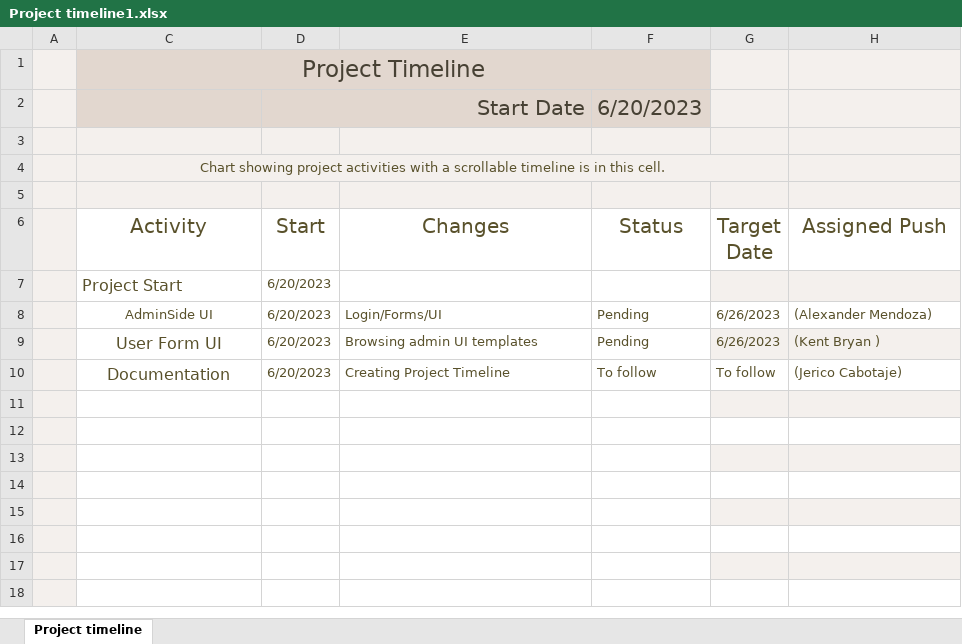
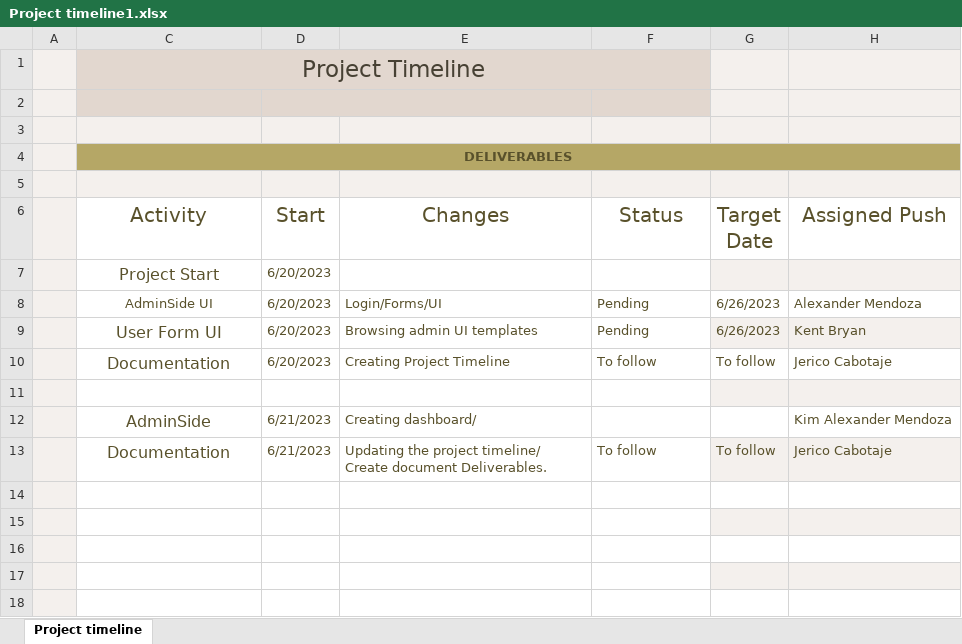
Before and after one commit to alxmndz/tpms, an Excel workbook: Documentation/Project timeline1.xlsx, sheet Project timeline, drawn as a sheet; values as stored, in another font and other column widths than the file's, no borders; charts and pictures and table styles not drawn; removed rows and columns are numbered as before the commit, all else as after; the diff names each change by its address in the sheet, - before the commit and + after, or states it on an @@ line.

Commit message:
Updated

```diff
--- a/Documentation/Project timeline1.xlsx (sheet Project timeline)
+++ b/Documentation/Project timeline1.xlsx (sheet Project timeline)
-row 2:  |  | Start Date |  | 6/20/2023
-C2:F2 fill: #F4F0ED
+C2:F2 fill: #E2D7CF
+D2:E2 merged
+row 3: (empty)
-C4 (Activity): Chart showing project activities with a scrollable timeline is in this cell.
+C4 (Activity): DELIVERABLES
-C4:H4 fill: #F4F0ED
+C4:H4 fill: #B5A766
-C4 bold: off
+C4 bold: on
-C4:G4 merged
+C4:H4 merged
-C7 alignment: left
+C7 alignment: center
-H8 (Assigned Push): (Alexander Mendoza)
+H8 (Assigned Push): Alexander Mendoza
-H9 (Assigned Push): (Kent Bryan )
+H9 (Assigned Push): Kent Bryan
-H10 (Assigned Push): (Jerico Cabotaje)
+H10 (Assigned Push): Jerico Cabotaje
-row 12: (empty)
+row 12:  | AdminSide | 6/21/2023 | Creating dashboard/ |  |  | Kim Alexander Mendoza
-row 13: (empty)
+row 13:  | Documentation | 6/21/2023 | Updating the project timeline/ Create document Deliverables. | To follow | To follow | Jerico Cabotaje
```
Also changed, not shown: charts or pictures.
